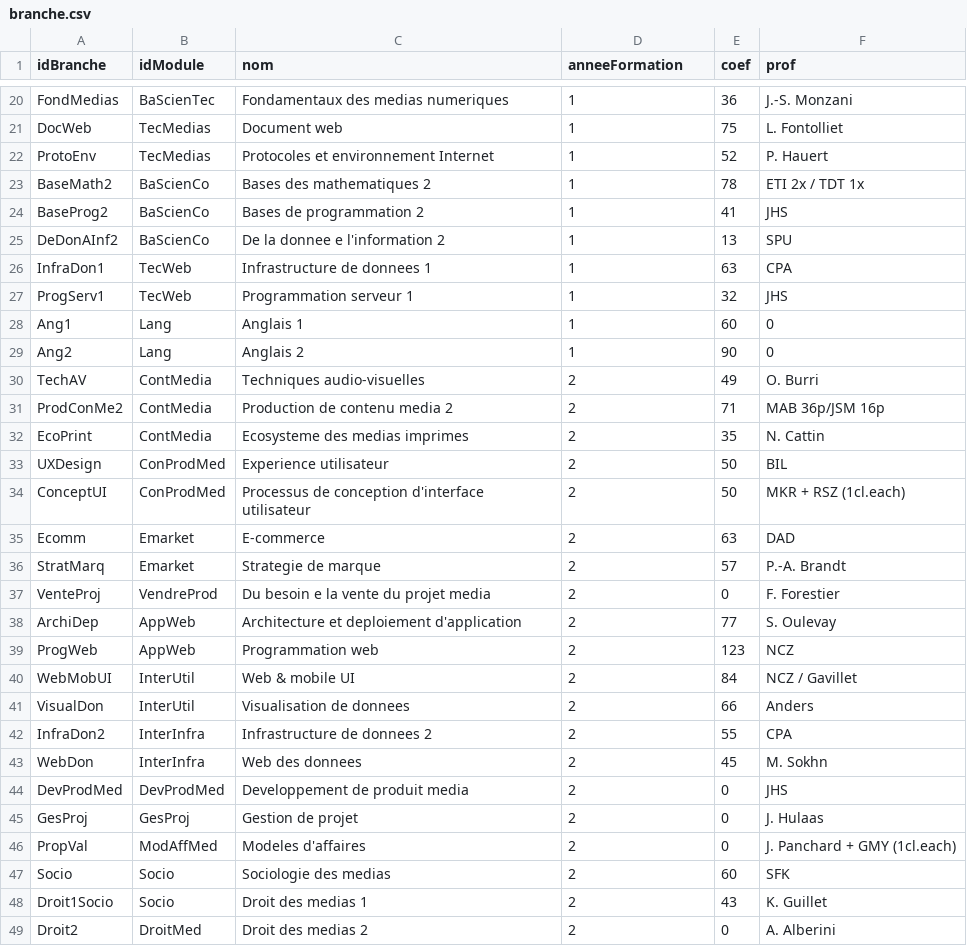
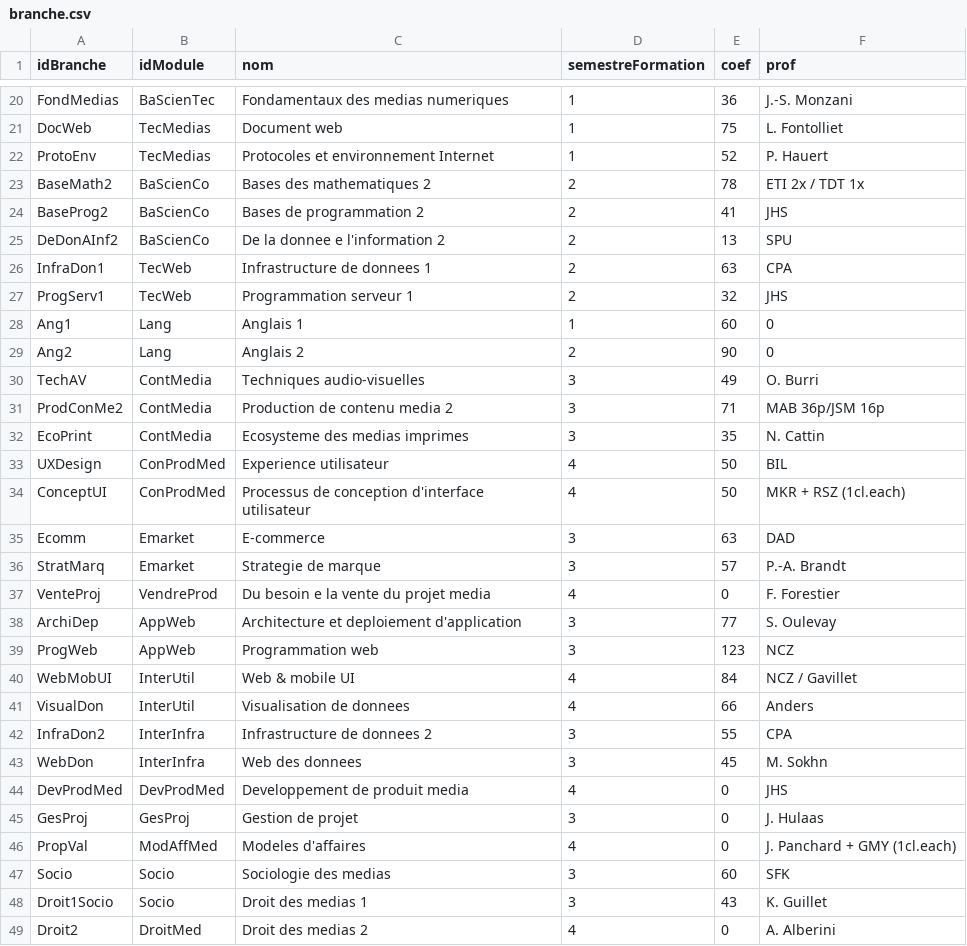
Before and after one commit to davidwismer/projet-articulation, a CSV file: wakanda-horaire/laravel/database/data/branche.csv, drawn as a sheet; only a part is shown, gaps mark what is left out; the diff covers the shown part only.

```diff
--- a/wakanda-horaire/laravel/database/data/branche.csv
+++ b/wakanda-horaire/laravel/database/data/branche.csv
@@ -1 +1 @@
-idBranche;idModule;nom;anneeFormation;coef;prof;;;;;;;;;
+idBranche;idModule;nom;semestreFormation;coef;prof;;;;;;;;;
@@ -22,28 +22,28 @@ DocWeb;TecMedias;Document web;1;75;L. Fontolliet;;;;;;;;;
 ProtoEnv;TecMedias;Protocoles et environnement Internet;1;52;P. Hauert;;;;;;;;;
-BaseMath2;BaScienCo;Bases des mathematiques 2;1;78;ETI 2x / TDT 1x;;;;;;;;;
-BaseProg2;BaScienCo;Bases de programmation 2;1;41;JHS;;;;;;;;;
-DeDonAInf2;BaScienCo;De la donnee e l'information 2;1;13;SPU;;;;;;;;;
-InfraDon1;TecWeb;Infrastructure de donnees 1;1;63;CPA;;;;;;;;;
-ProgServ1;TecWeb;Programmation serveur 1;1;32;JHS;;;;;;;;;
+BaseMath2;BaScienCo;Bases des mathematiques 2;2;78;ETI 2x / TDT 1x;;;;;;;;;
+BaseProg2;BaScienCo;Bases de programmation 2;2;41;JHS;;;;;;;;;
+DeDonAInf2;BaScienCo;De la donnee e l'information 2;2;13;SPU;;;;;;;;;
+InfraDon1;TecWeb;Infrastructure de donnees 1;2;63;CPA;;;;;;;;;
+ProgServ1;TecWeb;Programmation serveur 1;2;32;JHS;;;;;;;;;
 Ang1;Lang;Anglais 1;1;60;0;;;;;;;;;
-Ang2;Lang;Anglais 2;1;90;0;;;;;;;;;
-TechAV;ContMedia;Techniques audio-visuelles;2;49;O. Burri;;;;;;;;;
-ProdConMe2;ContMedia;Production de contenu media 2;2;71;MAB 36p/JSM 16p;;;;;;;;;
-EcoPrint;ContMedia;Ecosysteme des medias imprimes;2;35;N. Cattin;;;;;;;;;
-UXDesign;ConProdMed;Experience utilisateur;2;50;BIL  ;;;;;;;;;
-ConceptUI;ConProdMed;Processus de conception d'interface utilisateur;2;50;MKR + RSZ (1cl.each);;;;;;;;;
-Ecomm;Emarket;E-commerce  ;2;63;DAD;;;;;;;;;
-StratMarq;Emarket;Strategie de marque;2;57;P.-A. Brandt;;;;;;;;;
-VenteProj;VendreProd;Du besoin e la vente du projet media;2;0;F. Forestier;;;;;;;;;
-ArchiDep;AppWeb;Architecture et deploiement d'application;2;77;S. Oulevay;;;;;;;;;
-ProgWeb;AppWeb;Programmation web;2;123;NCZ;;;;;;;;;
-WebMobUI;InterUtil;Web & mobile UI;2;84;NCZ / Gavillet ;;;;;;;;;
-VisualDon;InterUtil;Visualisation de donnees;2;66;Anders;;;;;;;;;
-InfraDon2;InterInfra;Infrastructure de donnees 2;2;55;CPA;;;;;;;;;
-WebDon;InterInfra;Web des donnees;2;45;M. Sokhn;;;;;;;;;
-DevProdMed;DevProdMed;Developpement de produit media;2;0;JHS;;;;;;;;;
-GesProj;GesProj;Gestion de projet;2;0;J. Hulaas;;;;;;;;;
-PropVal;ModAffMed;Modeles d'affaires;2;0;J. Panchard + GMY (1cl.each);;;;;;;;;
-Socio;Socio;Sociologie des medias;2;60;SFK;;;;;;;;;
-Droit1Socio;Socio;Droit des medias 1;2;43;K. Guillet;;;;;;;;;
-Droit2;DroitMed;Droit des medias 2;2;0;A. Alberini;;;;;;;;;
+Ang2;Lang;Anglais 2;2;90;0;;;;;;;;;
+TechAV;ContMedia;Techniques audio-visuelles;3;49;O. Burri;;;;;;;;;
+ProdConMe2;ContMedia;Production de contenu media 2;3;71;MAB 36p/JSM 16p;;;;;;;;;
+EcoPrint;ContMedia;Ecosysteme des medias imprimes;3;35;N. Cattin;;;;;;;;;
+UXDesign;ConProdMed;Experience utilisateur;4;50;BIL  ;;;;;;;;;
+ConceptUI;ConProdMed;Processus de conception d'interface utilisateur;4;50;MKR + RSZ (1cl.each);;;;;;;;;
+Ecomm;Emarket;E-commerce  ;3;63;DAD;;;;;;;;;
+StratMarq;Emarket;Strategie de marque;3;57;P.-A. Brandt;;;;;;;;;
+VenteProj;VendreProd;Du besoin e la vente du projet media;4;0;F. Forestier;;;;;;;;;
+ArchiDep;AppWeb;Architecture et deploiement d'application;3;77;S. Oulevay;;;;;;;;;
+ProgWeb;AppWeb;Programmation web;3;123;NCZ;;;;;;;;;
+WebMobUI;InterUtil;Web & mobile UI;4;84;NCZ / Gavillet ;;;;;;;;;
+VisualDon;InterUtil;Visualisation de donnees;4;66;Anders;;;;;;;;;
+InfraDon2;InterInfra;Infrastructure de donnees 2;3;55;CPA;;;;;;;;;
+WebDon;InterInfra;Web des donnees;3;45;M. Sokhn;;;;;;;;;
+DevProdMed;DevProdMed;Developpement de produit media;4;0;JHS;;;;;;;;;
+GesProj;GesProj;Gestion de projet;3;0;J. Hulaas;;;;;;;;;
+PropVal;ModAffMed;Modeles d'affaires;4;0;J. Panchard + GMY (1cl.each);;;;;;;;;
+Socio;Socio;Sociologie des medias;3;60;SFK;;;;;;;;;
+Droit1Socio;Socio;Droit des medias 1;3;43;K. Guillet;;;;;;;;;
+Droit2;DroitMed;Droit des medias 2;4;0;A. Alberini;;;;;;;;;
```
Also changed, not shown: 30 edited cells elsewhere in this file, wakanda-horaire/laravel/database/data/module.csv, 12 other files.
